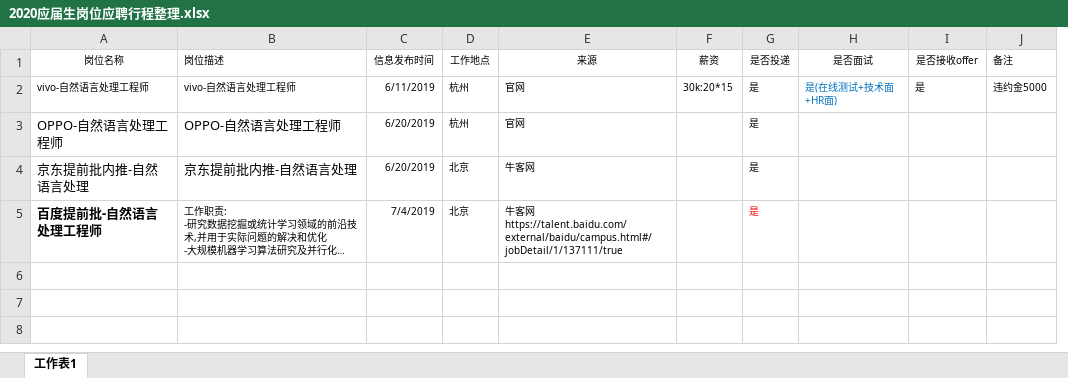
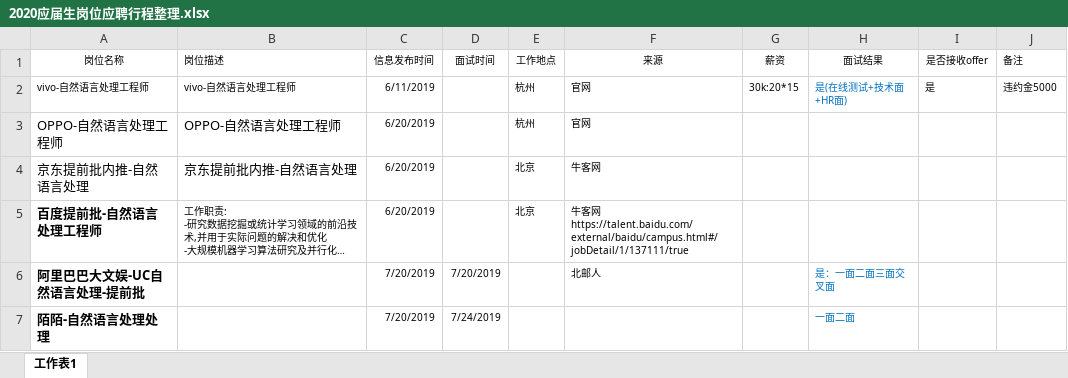
Before and after one commit to yanqiangmiffy/NLP-Interview-Notes, an Excel workbook: 2020应届生岗位应聘行程整理.xlsx, sheet 工作表1, drawn as a sheet; long unchanged cells end in …; values as stored, in another font and other column widths than the file's, no borders; removed rows and columns are numbered as before the commit, all else as after; the diff names each change by its address in the sheet, - before the commit and + after, or states it on an @@ line.

```diff
--- a/2020应届生岗位应聘行程整理.xlsx (sheet 工作表1)
+++ b/2020应届生岗位应聘行程整理.xlsx (sheet 工作表1)
+column D (面试时间), empty
-column G (是否投递), rows 2-5: all 是
-H1: 是否面试
+H1: 面试结果
-C5 (信息发布时间): 7/4/2019
+C5 (信息发布时间): 6/20/2019
+row 6: 阿里巴巴大文娱-UC自然语言处理-提前批 |  | 7/20/2019 | 7/20/2019 |  | 北邮人 |  | 是：一面二面三面交叉面
+row 7: 陌陌-自然语言处理处理 |  | 7/20/2019 | 7/24/2019 |  |  |  | 一面二面
```
Also changed, not shown: 5 other files.
